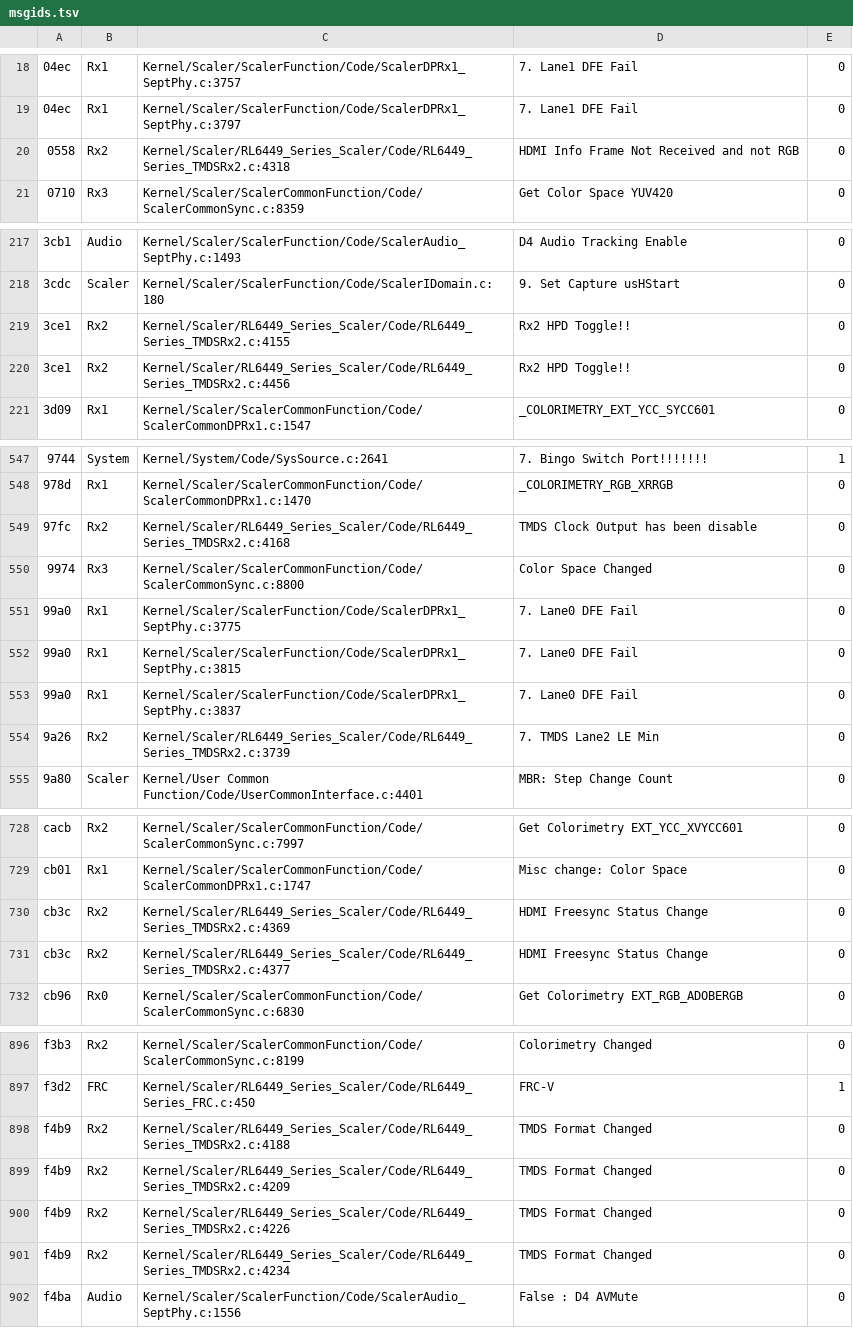
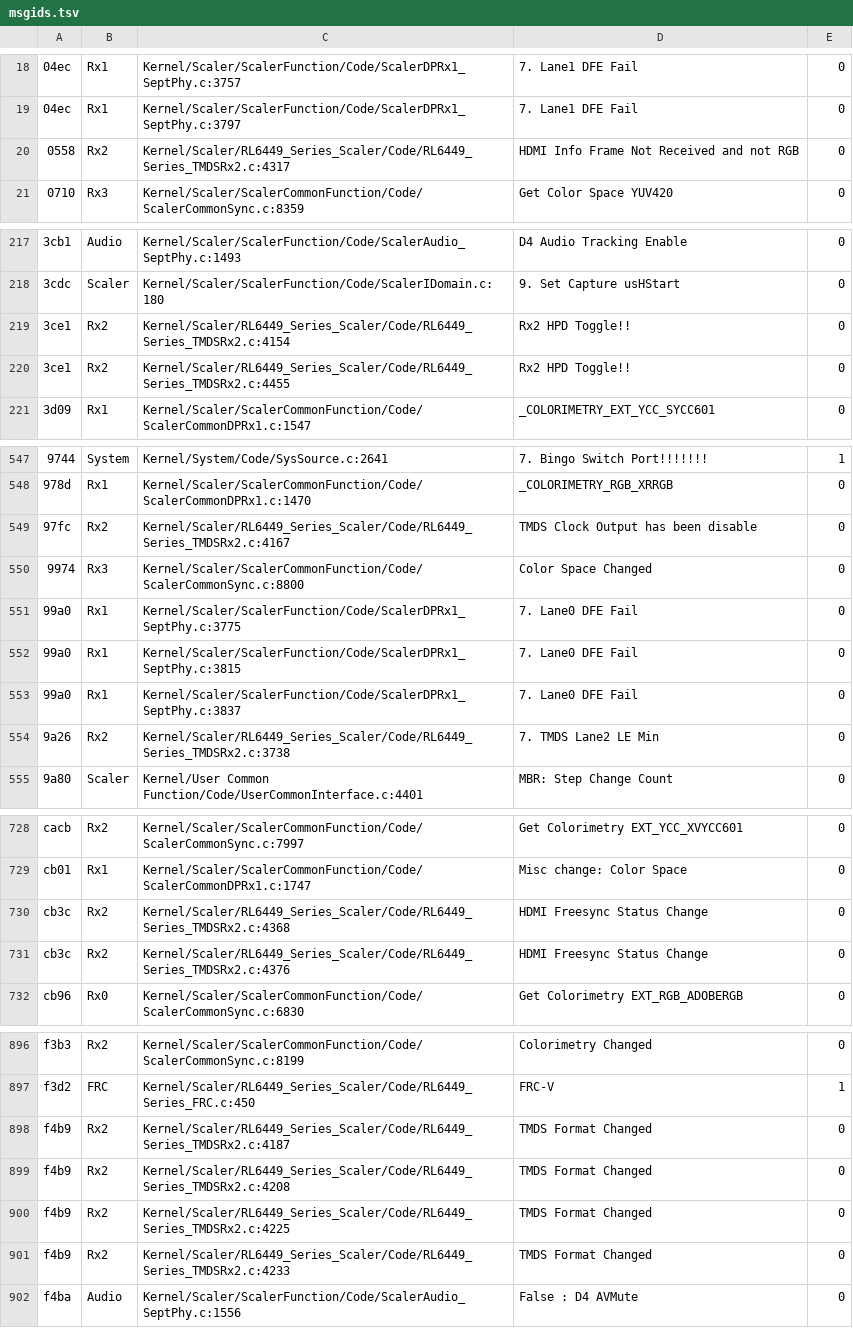
Before and after one commit to awto-au/awto-ddc, a TSV file: fw/msgids.tsv, drawn as a sheet; only a part is shown, gaps mark what is left out; the diff covers the shown part only.

```diff
--- a/fw/msgids.tsv
+++ b/fw/msgids.tsv
@@ -19,3 +19,3 @@
 04ec	Rx1	Kernel/Scaler/ScalerFunction/Code/ScalerDPRx1_SeptPhy.c:3797	7. Lane1 DFE Fail	0
-0558	Rx2	Kernel/Scaler/RL6449_Series_Scaler/Code/RL6449_Series_TMDSRx2.c:4318	HDMI Info Frame Not Received and not RGB	0
+0558	Rx2	Kernel/Scaler/RL6449_Series_Scaler/Code/RL6449_Series_TMDSRx2.c:4317	HDMI Info Frame Not Received and not RGB	0
 0710	Rx3	Kernel/Scaler/ScalerCommonFunction/Code/ScalerCommonSync.c:8359	Get Color Space YUV420	0
@@ -218,4 +218,4 @@
 3cdc	Scaler	Kernel/Scaler/ScalerFunction/Code/ScalerIDomain.c:180	9. Set Capture usHStart	0
-3ce1	Rx2	Kernel/Scaler/RL6449_Series_Scaler/Code/RL6449_Series_TMDSRx2.c:4155	Rx2 HPD Toggle!!	0
-3ce1	Rx2	Kernel/Scaler/RL6449_Series_Scaler/Code/RL6449_Series_TMDSRx2.c:4456	Rx2 HPD Toggle!!	0
+3ce1	Rx2	Kernel/Scaler/RL6449_Series_Scaler/Code/RL6449_Series_TMDSRx2.c:4154	Rx2 HPD Toggle!!	0
+3ce1	Rx2	Kernel/Scaler/RL6449_Series_Scaler/Code/RL6449_Series_TMDSRx2.c:4455	Rx2 HPD Toggle!!	0
 3d09	Rx1	Kernel/Scaler/ScalerCommonFunction/Code/ScalerCommonDPRx1.c:1547	_COLORIMETRY_EXT_YCC_SYCC601	0
@@ -548,3 +548,3 @@
 978d	Rx1	Kernel/Scaler/ScalerCommonFunction/Code/ScalerCommonDPRx1.c:1470	_COLORIMETRY_RGB_XRRGB	0
-97fc	Rx2	Kernel/Scaler/RL6449_Series_Scaler/Code/RL6449_Series_TMDSRx2.c:4168	TMDS Clock Output has been disable	0
+97fc	Rx2	Kernel/Scaler/RL6449_Series_Scaler/Code/RL6449_Series_TMDSRx2.c:4167	TMDS Clock Output has been disable	0
 9974	Rx3	Kernel/Scaler/ScalerCommonFunction/Code/ScalerCommonSync.c:8800	Color Space Changed	0
@@ -553,3 +553,3 @@
 99a0	Rx1	Kernel/Scaler/ScalerFunction/Code/ScalerDPRx1_SeptPhy.c:3837	7. Lane0 DFE Fail	0
-9a26	Rx2	Kernel/Scaler/RL6449_Series_Scaler/Code/RL6449_Series_TMDSRx2.c:3739	7. TMDS Lane2 LE Min	0
+9a26	Rx2	Kernel/Scaler/RL6449_Series_Scaler/Code/RL6449_Series_TMDSRx2.c:3738	7. TMDS Lane2 LE Min	0
 9a80	Scaler	Kernel/User Common Function/Code/UserCommonInterface.c:4401	MBR: Step Change Count	0
@@ -729,4 +729,4 @@ cacb	Rx2	Kernel/Scaler/ScalerCommonFunction/Code/ScalerCommonSync.c:7997	Get Col
 cb01	Rx1	Kernel/Scaler/ScalerCommonFunction/Code/ScalerCommonDPRx1.c:1747	Misc change: Color Space	0
-cb3c	Rx2	Kernel/Scaler/RL6449_Series_Scaler/Code/RL6449_Series_TMDSRx2.c:4369	HDMI Freesync Status Change	0
-cb3c	Rx2	Kernel/Scaler/RL6449_Series_Scaler/Code/RL6449_Series_TMDSRx2.c:4377	HDMI Freesync Status Change	0
+cb3c	Rx2	Kernel/Scaler/RL6449_Series_Scaler/Code/RL6449_Series_TMDSRx2.c:4368	HDMI Freesync Status Change	0
+cb3c	Rx2	Kernel/Scaler/RL6449_Series_Scaler/Code/RL6449_Series_TMDSRx2.c:4376	HDMI Freesync Status Change	0
 cb96	Rx0	Kernel/Scaler/ScalerCommonFunction/Code/ScalerCommonSync.c:6830	Get Colorimetry EXT_RGB_ADOBERGB	0
@@ -897,6 +897,6 @@ f3b3	Rx2	Kernel/Scaler/ScalerCommonFunction/Code/ScalerCommonSync.c:8199	Colorim
 f3d2	FRC	Kernel/Scaler/RL6449_Series_Scaler/Code/RL6449_Series_FRC.c:450	FRC-V	1
-f4b9	Rx2	Kernel/Scaler/RL6449_Series_Scaler/Code/RL6449_Series_TMDSRx2.c:4188	TMDS Format Changed	0
-f4b9	Rx2	Kernel/Scaler/RL6449_Series_Scaler/Code/RL6449_Series_TMDSRx2.c:4209	TMDS Format Changed	0
-f4b9	Rx2	Kernel/Scaler/RL6449_Series_Scaler/Code/RL6449_Series_TMDSRx2.c:4226	TMDS Format Changed	0
-f4b9	Rx2	Kernel/Scaler/RL6449_Series_Scaler/Code/RL6449_Series_TMDSRx2.c:4234	TMDS Format Changed	0
+f4b9	Rx2	Kernel/Scaler/RL6449_Series_Scaler/Code/RL6449_Series_TMDSRx2.c:4187	TMDS Format Changed	0
+f4b9	Rx2	Kernel/Scaler/RL6449_Series_Scaler/Code/RL6449_Series_TMDSRx2.c:4208	TMDS Format Changed	0
+f4b9	Rx2	Kernel/Scaler/RL6449_Series_Scaler/Code/RL6449_Series_TMDSRx2.c:4225	TMDS Format Changed	0
+f4b9	Rx2	Kernel/Scaler/RL6449_Series_Scaler/Code/RL6449_Series_TMDSRx2.c:4233	TMDS Format Changed	0
 f4ba	Audio	Kernel/Scaler/ScalerFunction/Code/ScalerAudio_SeptPhy.c:1556	False : D4 AVMute	0
```
Also changed, not shown: 24 edited cells elsewhere in this file, fw/bank_layout.tsv, 1 other file.
